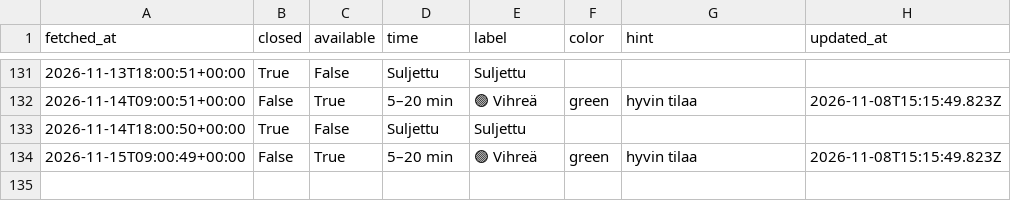
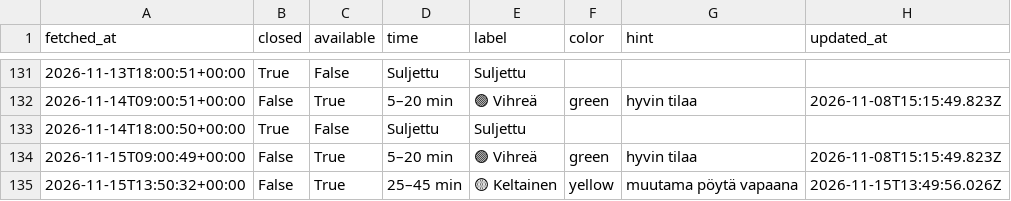
Before and after one commit to entsukki/gr-trendi, a CSV file: data/queue.csv, drawn as a sheet; only a part is shown, gaps mark what is left out; the diff names each change by its address in the sheet, - before the commit and + after, or states it on an @@ line.

```diff
--- a/data/queue.csv
+++ b/data/queue.csv
+row 135: 2026-11-15T13:50:32+00:00 | False | True | 25–45 min | 🟡 Keltainen | yellow | muutama pöytä vapaana | 2026-11-15T13:49:56.026Z
```
